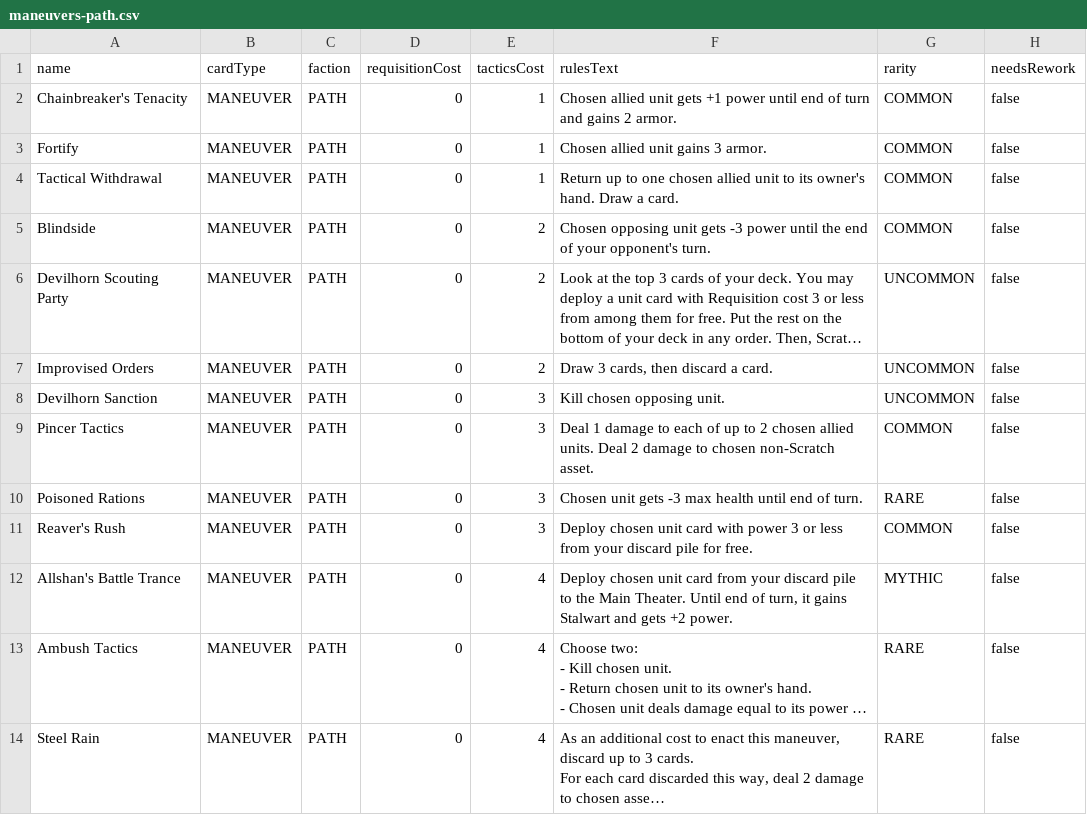
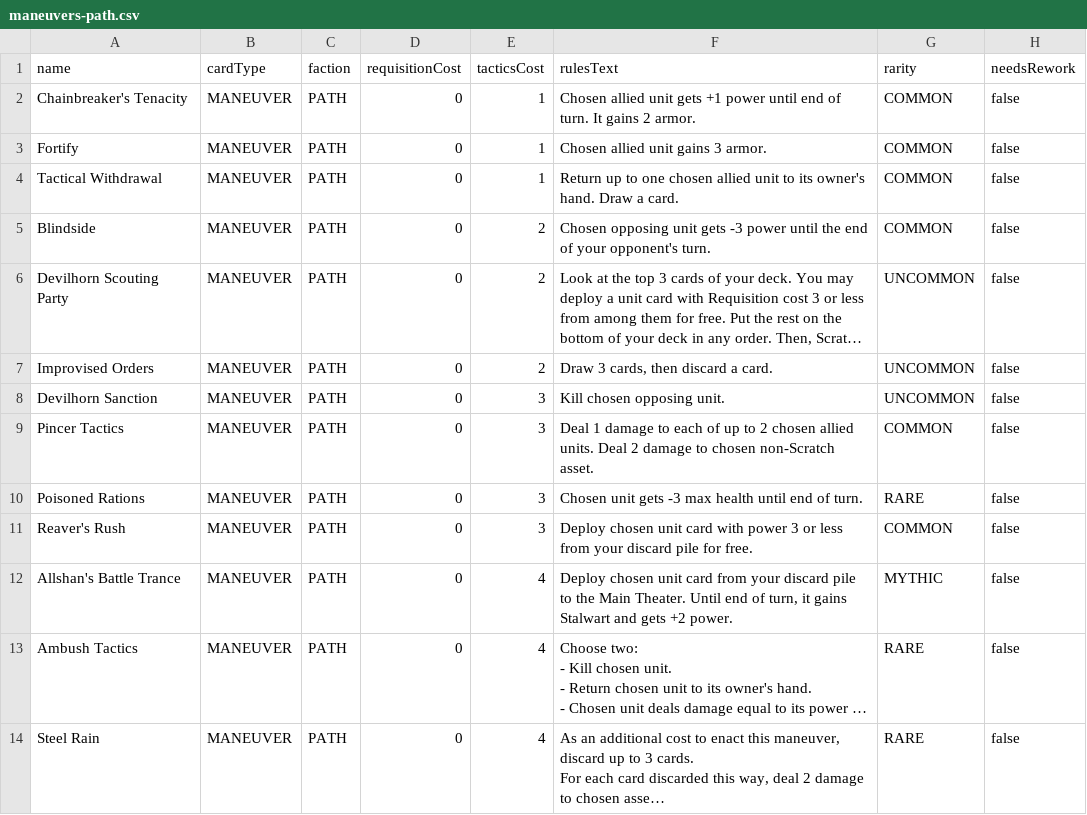
Before and after one commit to hailstorm01/animus-mundi, a CSV file: data/cards/maneuvers-path.csv, drawn as a sheet; long unchanged cells end in ….

Commit message:
chore(cards): Chainbreaker's Tenacity's armor grant is its own sentence (T-0202)

```diff
--- a/data/cards/maneuvers-path.csv
+++ b/data/cards/maneuvers-path.csv
@@ -1,3 +1,3 @@
 "name","cardType","faction","requisitionCost","tacticsCost","rulesText","rarity","needsRework"
-"Chainbreaker's Tenacity","MANEUVER","PATH","0","1","Chosen allied unit gets +1 power until end of turn and gains 2 armor.","COMMON","false"
+"Chainbreaker's Tenacity","MANEUVER","PATH","0","1","Chosen allied unit gets +1 power until end of turn. It gains 2 armor.","COMMON","false"
 "Fortify","MANEUVER","PATH","0","1","Chosen allied unit gains 3 armor.","COMMON","false"
```
Also changed, not shown: 2 other files.
